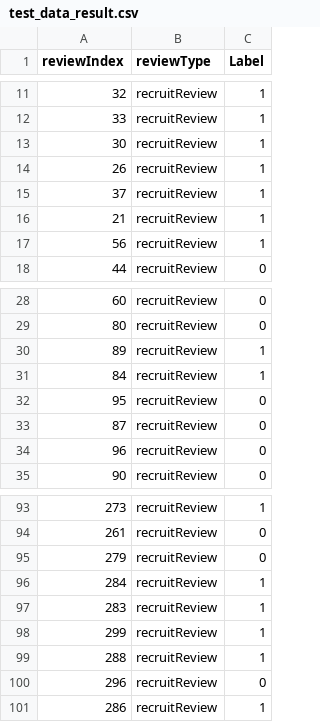
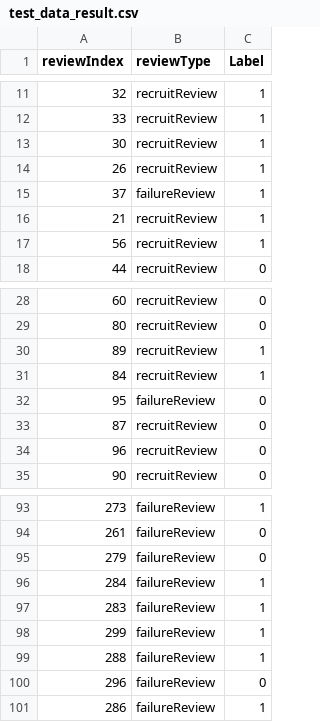
Before and after one commit to dr-song-summer-project/AI, a CSV file: test 결과 추출/test_data_result.csv, drawn as a sheet; only a part is shown, gaps mark what is left out; the diff covers the shown part only.

```diff
--- a/test 결과 추출/test_data_result.csv
+++ b/test 결과 추출/test_data_result.csv
@@ -14,3 +14,3 @@ reviewIndex,reviewType,Label
 26,recruitReview,1
-37,recruitReview,1
+37,failureReview,1
 21,recruitReview,1
@@ -31,3 +31,3 @@ reviewIndex,reviewType,Label
 84,recruitReview,1
-95,recruitReview,0
+95,failureReview,0
 87,recruitReview,0
@@ -93,9 +93,9 @@ reviewIndex,reviewType,Label
-273,recruitReview,1
-261,recruitReview,0
-279,recruitReview,0
-284,recruitReview,1
-283,recruitReview,1
-299,recruitReview,1
-288,recruitReview,1
-296,recruitReview,0
-286,recruitReview,1
+273,failureReview,1
+261,failureReview,0
+279,failureReview,0
+284,failureReview,1
+283,failureReview,1
+299,failureReview,1
+288,failureReview,1
+296,failureReview,0
+286,failureReview,1
```
Also changed, not shown: 52 edited cells elsewhere in this file, 6 other files.
